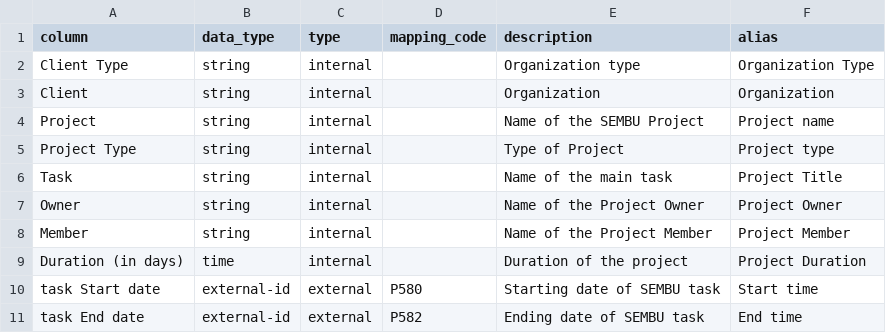
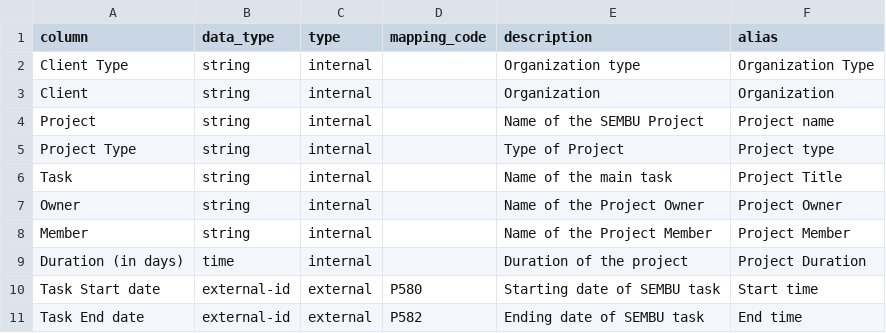
Before and after one commit to mohammadzainabbas/wikibase-nttdata, a CSV file: data/project_mapping.csv, drawn as a sheet.

Commit message:
Minor changes

```diff
--- a/data/project_mapping.csv
+++ b/data/project_mapping.csv
@@ -9,3 +9,3 @@ Member,string,internal,,Name of the Project Member,Project Member
 Duration (in days),time,internal,,Duration of the project,Project Duration
-task Start date,external-id,external,P580,Starting date of SEMBU task,Start time
-task End date,external-id,external,P582,Ending date of SEMBU task,End time
+Task Start date,external-id,external,P580,Starting date of SEMBU task,Start time
+Task End date,external-id,external,P582,Ending date of SEMBU task,End time
```
